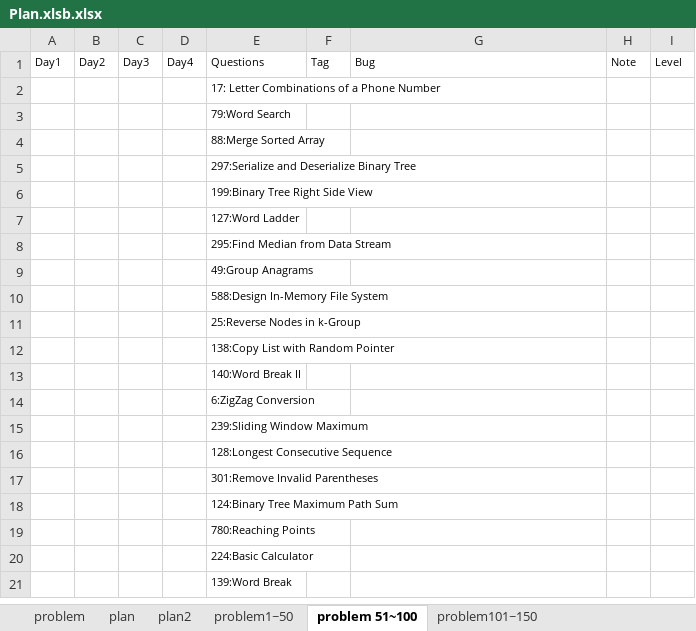
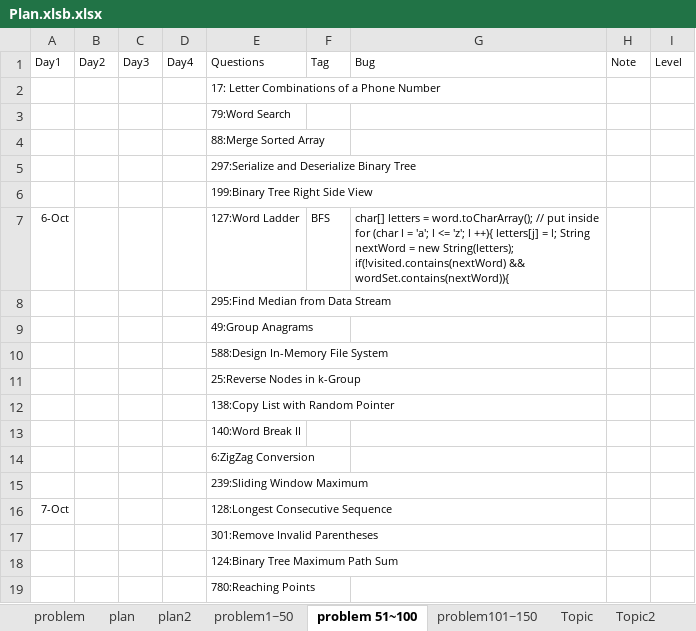
Before and after one commit to GuilinDev/peerReviewAlgo, an Excel workbook: Ning Solutions/Plan.xlsb.xlsx, sheet problem 51~100, drawn as a sheet; only a part is shown; the shorter side is filled out with more unchanged rows; values as stored, in another font and other column widths than the file's, no borders; removed rows and columns are numbered as before the commit, all else as after; the diff names each change by its address in the sheet, - before the commit and + after, or states it on an @@ line.

```diff
--- a/Ning Solutions/Plan.xlsb.xlsx (sheet problem 51~100)
+++ b/Ning Solutions/Plan.xlsb.xlsx (sheet problem 51~100)
+sheet tab: Topic
+sheet tab: Topic2
-row 7:  |  |  |  | 127:Word Ladder
+row 7: 6-Oct |  |  |  | 127:Word Ladder | BFS | char[] letters = word.toCharArray(); // put inside for (char l = 'a'; l <= 'z'; l ++){ letters[j] = l; String nextWord = new String(letters); if(!visited.contains(nextWord) && wordSet.contains(nextWord)){
-A16: (empty)
+A16: 7-Oct
```
Also changed, not shown: sheet problem1~50, sheet problem101~150, 13 other files.
